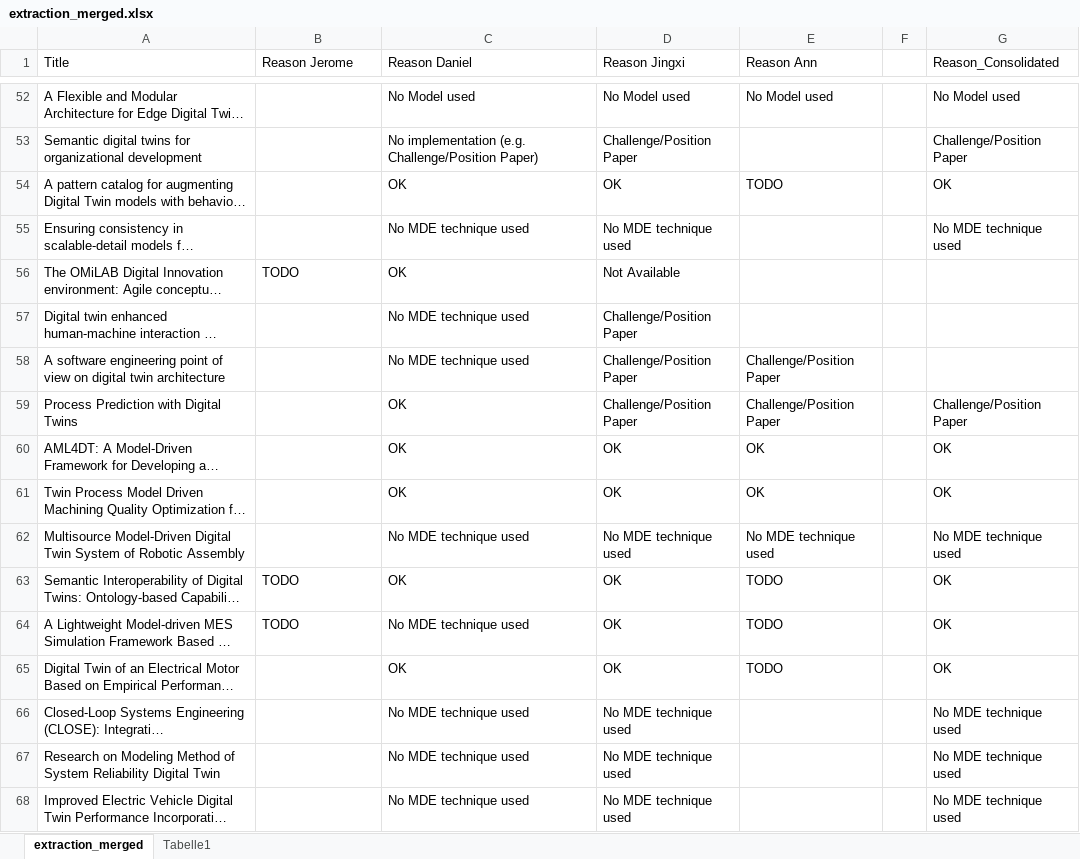
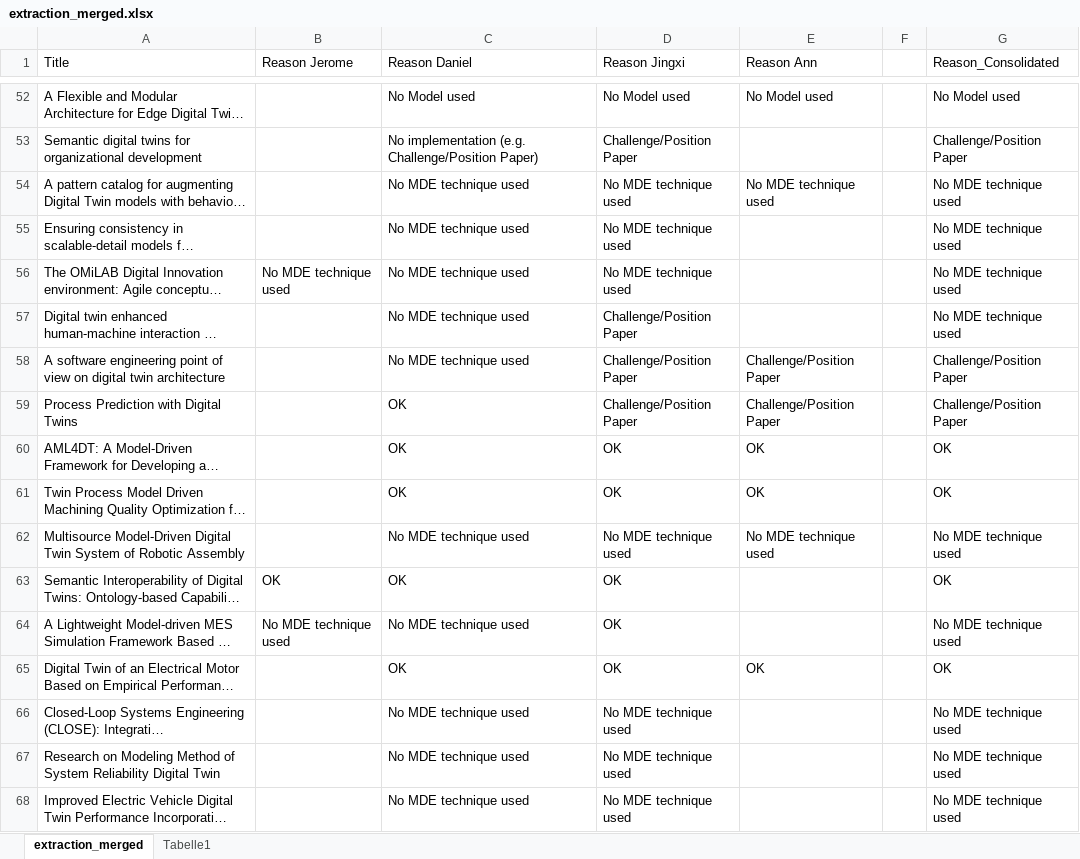
Before and after one commit to cdl-mint/mde4dts, an Excel workbook: data/extraction_merged.xlsx, sheet extraction_merged, drawn as a sheet; only a part is shown, gaps mark what is left out; long unchanged cells end in …; values as stored, in another font and other column widths than the file's, no cell formats; the diff covers the shown part only; the diff names each change by its address in the sheet, - before the commit and + after, or states it on an @@ line.

Commit message:
update consolidated extraction data

```diff
--- a/data/extraction_merged.xlsx (sheet extraction_merged)
+++ b/data/extraction_merged.xlsx (sheet extraction_merged)
-C54 (Reason Daniel): OK
+C54 (Reason Daniel): No MDE technique used
-D54 (Reason Jingxi): OK
+D54 (Reason Jingxi): No MDE technique used
-E54 (Reason Ann): TODO
+E54 (Reason Ann): No MDE technique used
-G54 (Reason_Consolidated): OK
+G54 (Reason_Consolidated): No MDE technique used
-B56 (Reason Jerome): TODO
+B56 (Reason Jerome): No MDE technique used
-C56 (Reason Daniel): OK
+C56 (Reason Daniel): No MDE technique used
-D56 (Reason Jingxi): Not Available
+D56 (Reason Jingxi): No MDE technique used
-G56:G57 (Reason_Consolidated): (empty)
+G56:G57 (Reason_Consolidated): No MDE technique used
-G58 (Reason_Consolidated): (empty)
+G58 (Reason_Consolidated): Challenge/Position Paper
-B63 (Reason Jerome): TODO
+B63 (Reason Jerome): OK
-E63:E64 (Reason Ann): TODO
+E63:E64 (Reason Ann): (empty)
-B64 (Reason Jerome): TODO
+B64 (Reason Jerome): No MDE technique used
-G64 (Reason_Consolidated): OK
+G64 (Reason_Consolidated): No MDE technique used
-E65 (Reason Ann): TODO
+E65 (Reason Ann): OK
```
Also changed, not shown: 10 edited cells elsewhere in this sheet, cell formats, 10 other files.
